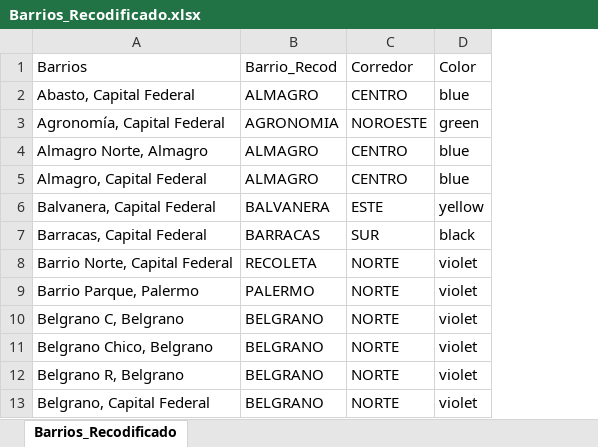
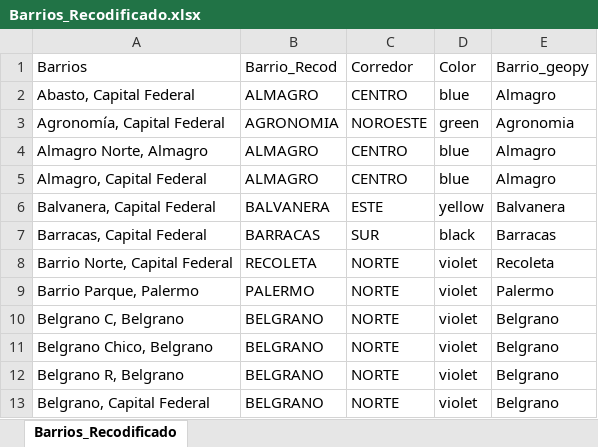
Before and after one commit to sebirohr/Tablero-OMI, an Excel workbook: Barrios_Recodificado.xlsx, sheet Barrios_Recodificado, drawn as a sheet; only a part is shown; values as stored, in another font and other column widths than the file's, no borders; the diff names each change by its address in the sheet, - before the commit and + after, or states it on an @@ line.

```diff
--- a/Barrios_Recodificado.xlsx (sheet Barrios_Recodificado)
+++ b/Barrios_Recodificado.xlsx (sheet Barrios_Recodificado)
+column E (Barrio_geopy), rows 2-13: Almagro | Agronomia | Almagro | Almagro | Balvanera | Barracas | Recoleta | Palermo | Belgrano | Belgrano | Belgrano | Belgrano
```
Also changed, not shown: 11 other files.
